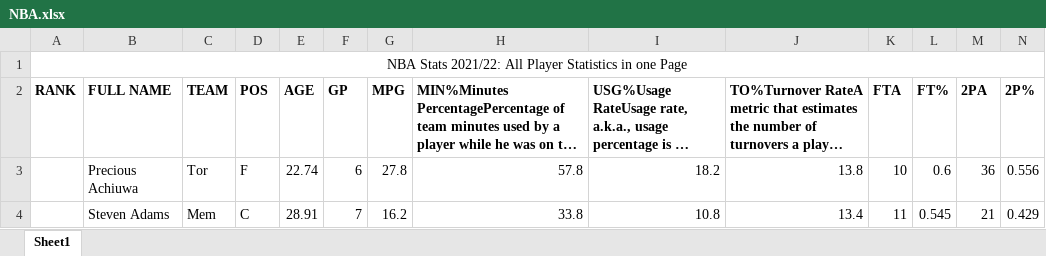
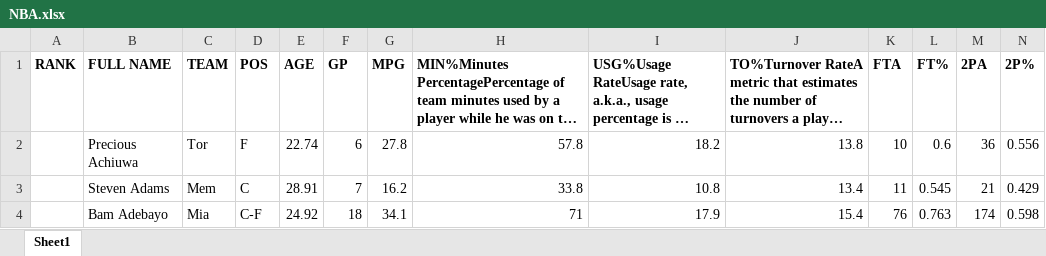
Before and after one commit to MauronMP/Master, an Excel workbook: TID/Practicas/P1-Visualizacion/NBA.xlsx, sheet Sheet1, drawn as a sheet; only a part is shown; the shorter side is filled out with more unchanged rows; long unchanged cells end in …; values as stored, in another font and other column widths than the file's, no borders; charts and pictures not drawn; rows hold the shown columns only; the diff names each change by its address in the sheet, - before the commit and + after, or states it on an @@ line.

```diff
--- a/TID/Practicas/P1-Visualizacion/NBA.xlsx (sheet Sheet1)
+++ b/TID/Practicas/P1-Visualizacion/NBA.xlsx (sheet Sheet1)
-row 1: NBA Stats 2021/22: All Player Statistics in one Page
```
Also changed, not shown: charts or pictures, 49 other files.
